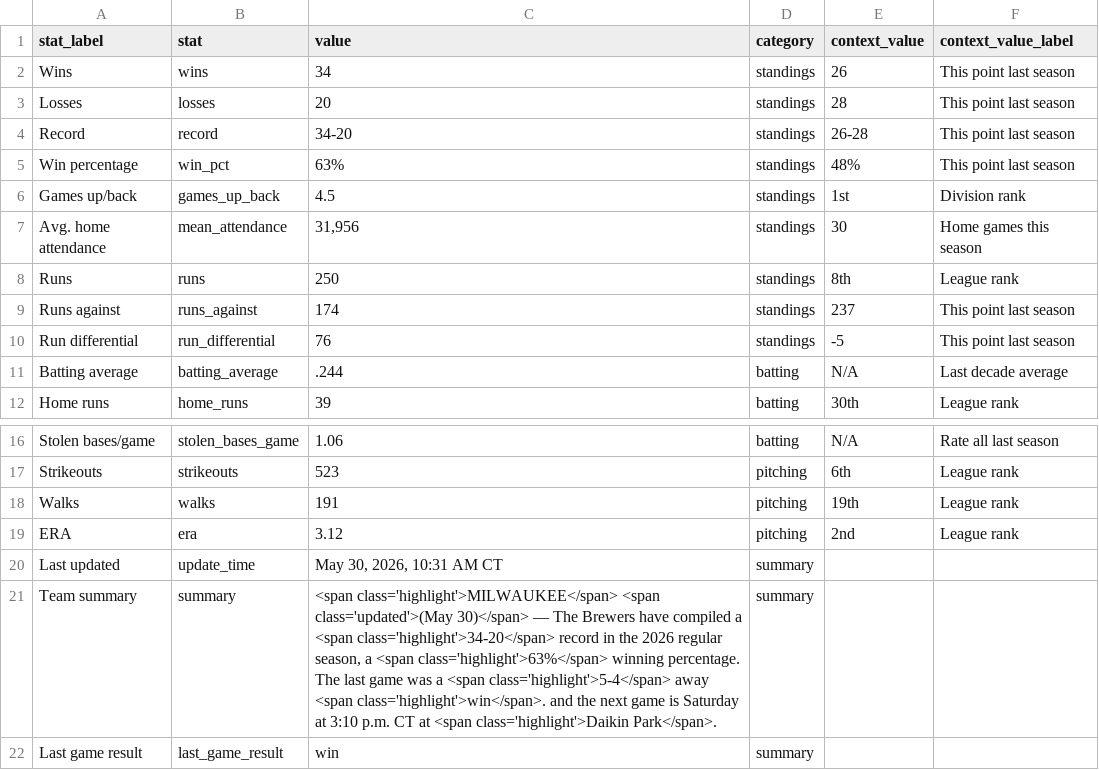
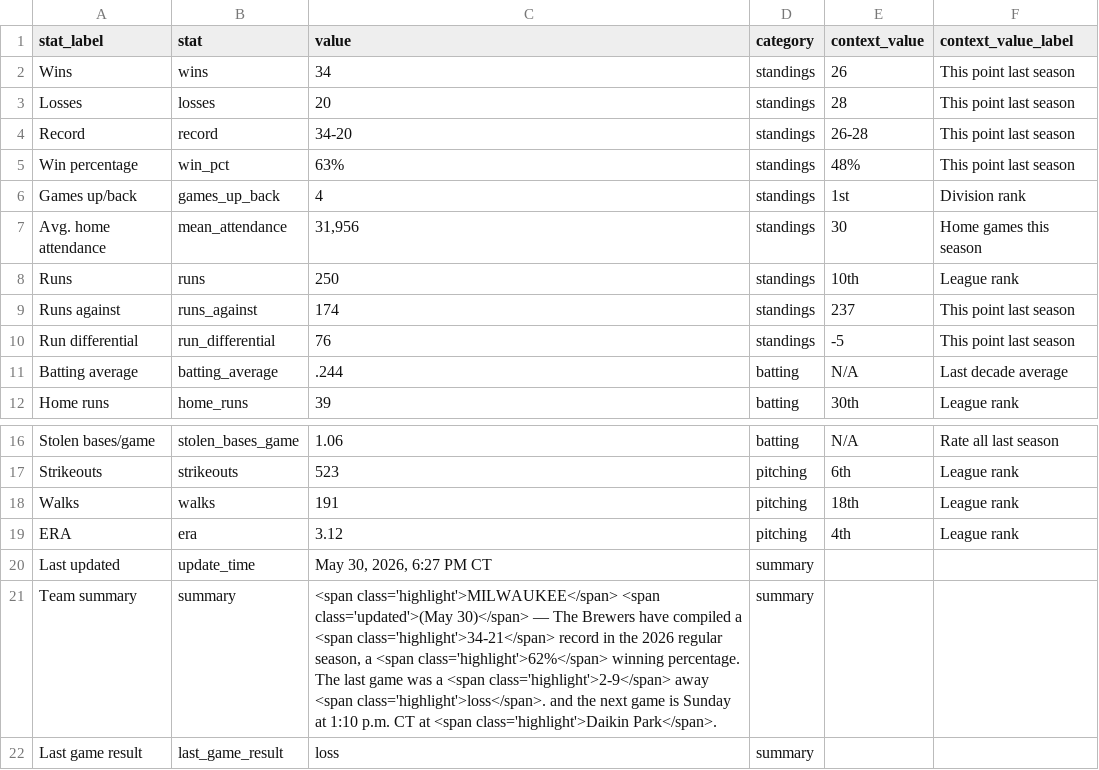
Before and after one commit to twallac10/mkebrewers-bot, a CSV file: data/standings/season_summary_latest.csv, drawn as a sheet; only a part is shown, gaps mark what is left out.

```diff
--- a/data/standings/season_summary_latest.csv
+++ b/data/standings/season_summary_latest.csv
@@ -5,5 +5,5 @@ Record,record,34-20,standings,26-28,This point last season
 Win percentage,win_pct,63%,standings,48%,This point last season
-Games up/back,games_up_back,4.5,standings,1st,Division rank
+Games up/back,games_up_back,4,standings,1st,Division rank
 Avg. home attendance,mean_attendance,"31,956",standings,30,Home games this season
-Runs,runs,250,standings,8th,League rank
+Runs,runs,250,standings,10th,League rank
 Runs against,runs_against,174,standings,237,This point last season
@@ -17,6 +17,6 @@ Stolen bases/game,stolen_bases_game,1.06,batting,N/A,Rate all last season
 Strikeouts,strikeouts,523,pitching,6th,League rank
-Walks,walks,191,pitching,19th,League rank
-ERA,era,3.12,pitching,2nd,League rank
-Last updated,update_time,"May 30, 2026, 10:31 AM CT",summary,,
-Team summary,summary,"<span class='highlight'>MILWAUKEE</span> <span class='updated'>(May 30)</span> — The Brewers have compiled a <span class='highlight'>34-20</span> record in the 2026 regular season, a <span class='highlight'>63%</span> winning percentage.  The last game was a <span class='highlight'>5-4</span> away <span class='highlight'>win</span>. and the next game is Saturday at 3:10 p.m. CT at <span class='highlight'>Daikin Park</span>.",summary,,
-Last game result,last_game_result,win,summary,,
+Walks,walks,191,pitching,18th,League rank
+ERA,era,3.12,pitching,4th,League rank
+Last updated,update_time,"May 30, 2026, 6:27 PM CT",summary,,
+Team summary,summary,"<span class='highlight'>MILWAUKEE</span> <span class='updated'>(May 30)</span> — The Brewers have compiled a <span class='highlight'>34-21</span> record in the 2026 regular season, a <span class='highlight'>62%</span> winning percentage.  The last game was a <span class='highlight'>2-9</span> away <span class='highlight'>loss</span>. and the next game is Sunday at 1:10 p.m. CT at <span class='highlight'>Daikin Park</span>.",summary,,
+Last game result,last_game_result,loss,summary,,
```
Also changed, not shown: data/batting/brewers_xwoba_current.csv, data/roster/brewers_transactions_current.csv, 28 other files.
